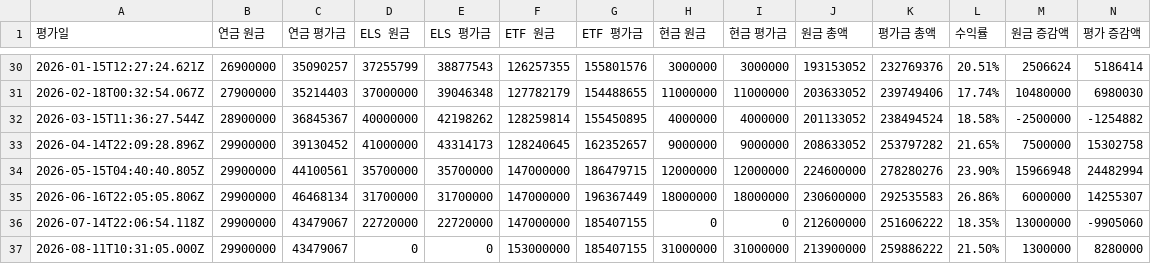
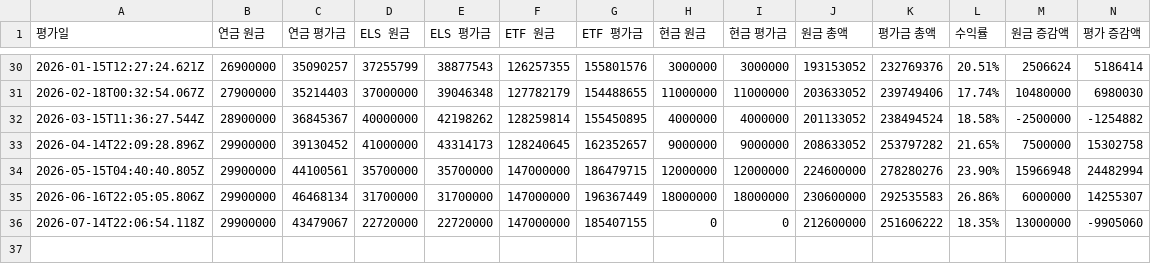
Before and after one commit to loje0611/investment-dashboard, a CSV file: src/data/history.csv, drawn as a sheet; only a part is shown, gaps mark what is left out; the diff names each change by its address in the sheet, - before the commit and + after, or states it on an @@ line.

Commit message:
chore(data): remove August 2026 test record from history

```diff
--- a/src/data/history.csv
+++ b/src/data/history.csv
-row 37: 2026-08-11T10:31:05.000Z | 29900000 | 43479067 | 0 | 0 | 153000000 | 185407155 | 31000000 | 31000000 | 213900000 | 259886222 | 21.50% | 1300000 | 8280000
```
